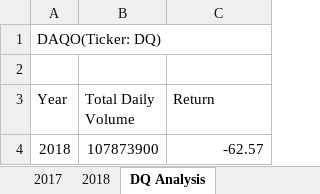
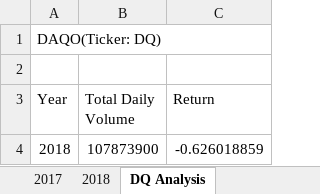
Before and after one commit to meow24mi/stocks-analysis, an Excel workbook: green_stocks.xlsm, sheet DQ Analysis, drawn as a sheet; values as stored, in another font and other column widths than the file's, no borders; the diff names each change by its address in the sheet, - before the commit and + after, or states it on an @@ line.

Commit message:
Add files via upload
more concise

```diff
--- a/green_stocks.xlsm (sheet DQ Analysis)
+++ b/green_stocks.xlsm (sheet DQ Analysis)
-C4 (Return): -62.57
+C4 (Return): -0.626018859
```
